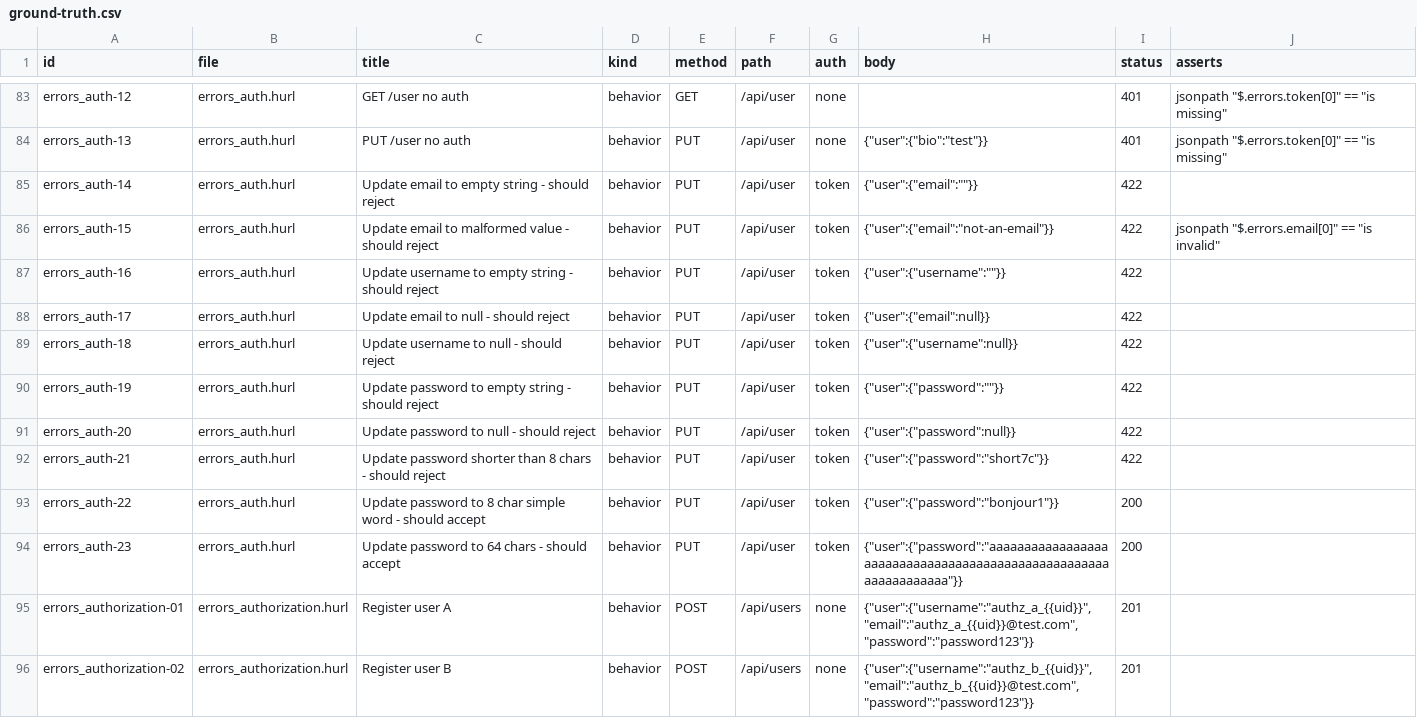
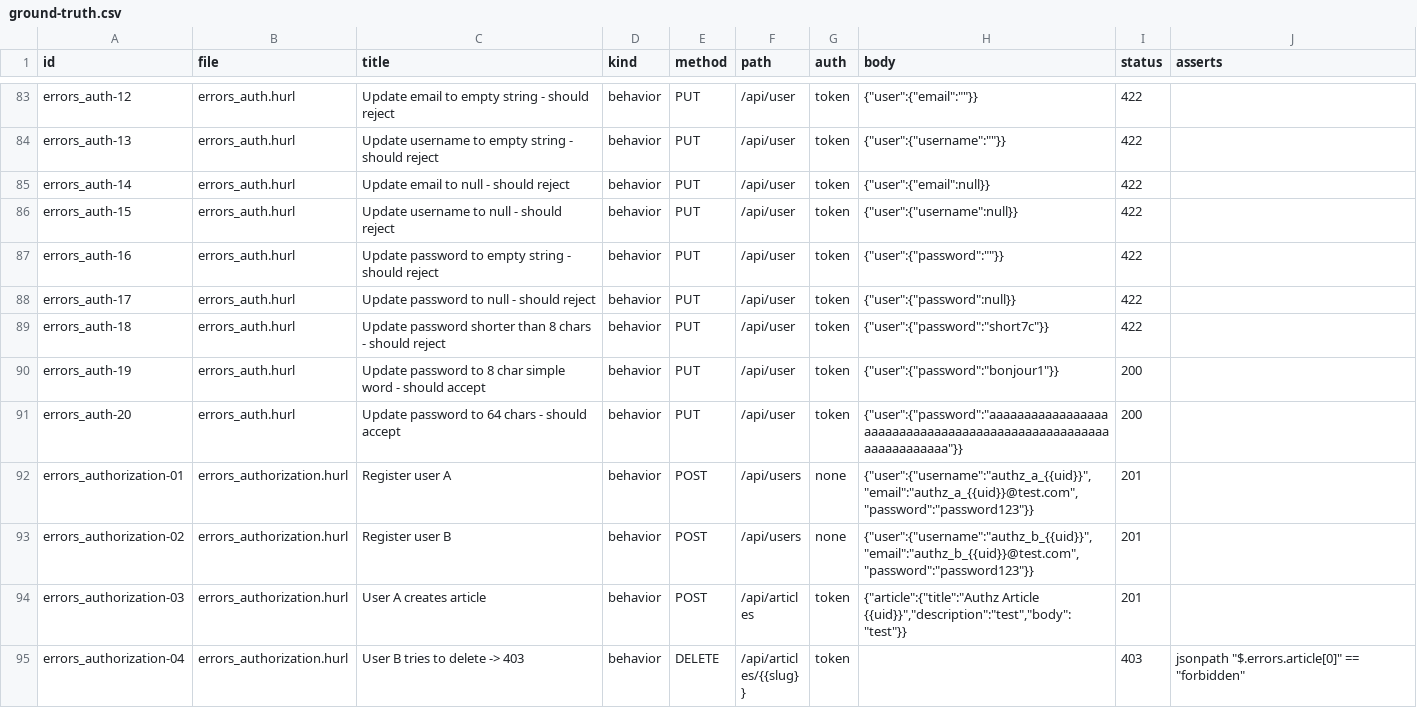
Before and after one commit to Sienna94/crumbs-spec-conduit, a CSV file: eval/ground-truth.csv, drawn as a sheet; only a part is shown, gaps mark what is left out; the shorter side is filled out with more unchanged rows; the diff covers the shown part only; the diff names each change by its address in the sheet, - before the commit and + after, or states it on an @@ line.

```diff
--- a/eval/ground-truth.csv
+++ b/eval/ground-truth.csv
-C83 (title): GET /user no auth
+C83 (title): Update email to empty string - should reject
-E83 (method): GET
+E83 (method): PUT
-G83:G84 (auth): none
+G83:G84 (auth): token
-H83 (body): (empty)
+H83 (body): {"user":{"email":""}}
-I83:I84 (status): 401
+I83:I84 (status): 422
-J83:J84 (asserts): jsonpath "$.errors.token[0]" == "is missing"
+J83:J84 (asserts): (empty)
-C84 (title): PUT /user no auth
+C84 (title): Update username to empty string - should reject
-H84 (body): {"user":{"bio":"test"}}
+H84 (body): {"user":{"username":""}}
-C85 (title): Update email to empty string - should reject
+C85 (title): Update email to null - should reject
-H85 (body): {"user":{"email":""}}
+H85 (body): {"user":{"email":null}}
-C86 (title): Update email to malformed value - should reject
+C86 (title): Update username to null - should reject
-H86 (body): {"user":{"email":"not-an-email"}}
+H86 (body): {"user":{"username":null}}
-J86 (asserts): jsonpath "$.errors.email[0]" == "is invalid"
+J86 (asserts): (empty)
-C87 (title): Update username to empty…
+C87 (title): Update password to empty…
-H87 (body): {"user":{"username":""}}
+H87 (body): {"user":{"password":""}}
-C88 (title): Update email to null - should reject
+C88 (title): Update password to null - should reject
-H88 (body): {"user":{"email":null}}
+H88 (body): {"user":{"password":null}}
-C89 (title): Update username to null - should…
+C89 (title): Update password shorter than 8 chars - should…
-H89 (body): {"user":{"username":null}}
+H89 (body): {"user":{"password":"short7c"}}
-C90 (title): …password to empty string - should reject
+C90 (title): …password to 8 char simple word - should accept
-H90 (body): {"user":{"password":""}}
+H90 (body): {"user":{"password":"bonjour1"}}
-I90:I91 (status): 422
+I90:I91 (status): 200
-C91 (title): Update password to null - should reject
+C91 (title): Update password to 64 chars - should accept
-H91 (body): {"user":{"password":null}}
+H91 (body): {"user":{"password":"aaaaaaaaaaaaaaaaaaaaaaaaaaaaaaaaaaaaaaaaaaaaaaaaaaaaaaaaaaaaaaaa"}}
-row 92: errors_auth-21 | errors_auth.hurl | Update password shorter than 8 chars - should reject | behavior | PUT | /api/user | token | {"user":{"password":"short7c"}} | 422
-row 93: errors_auth-22 | errors_auth.hurl | Update password to 8 char simple word - should accept | behavior | PUT | /api/user | token | {"user":{"password":"bonjour1"}} | 200
-row 94: errors_auth-23 | errors_auth.hurl | Update password to 64 chars - should accept | behavior | PUT | /api/user | token | {"user":{"password":"aaaaaaaaaaaaaaaaaaaaaaaaaaaaaaaaaaaaaaaaaaaaaaaaaaaaaaaaaaaaaaaa"}} | 200
```
Also changed, not shown: 34 edited cells elsewhere in this file, eval/grading-django.csv, eval/grading-nitro.csv, 8 other files.
